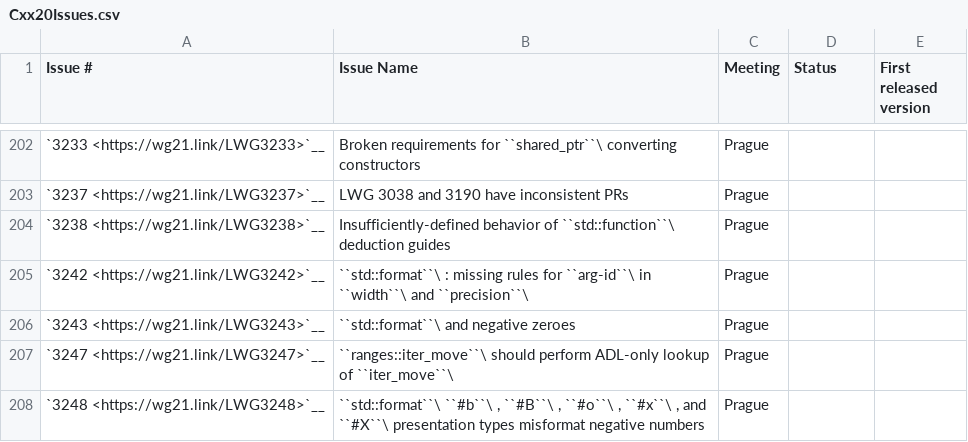
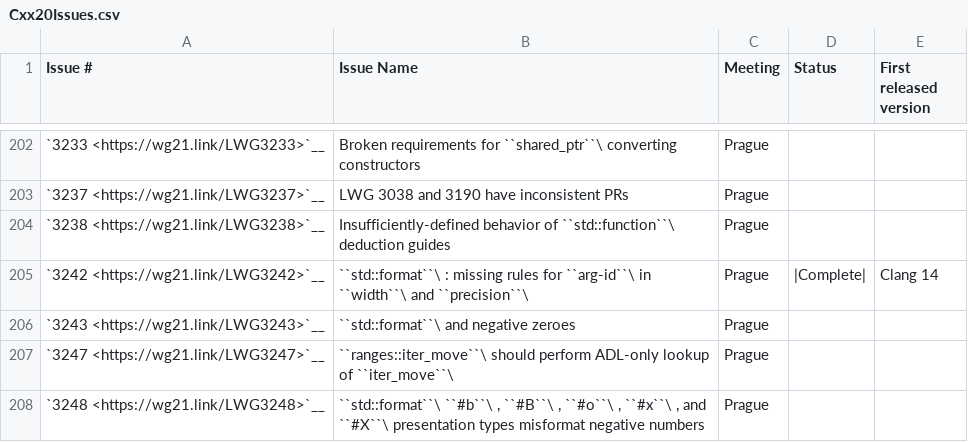
Before and after one commit to NanQin555/llvm-project, a CSV file: libcxx/docs/Status/Cxx20Issues.csv, drawn as a sheet; only a part is shown, gaps mark what is left out.

```diff
--- a/libcxx/docs/Status/Cxx20Issues.csv
+++ b/libcxx/docs/Status/Cxx20Issues.csv
@@ -204,3 +204,3 @@
 "`3238 <https://wg21.link/LWG3238>`__","Insufficiently-defined behavior of ``std::function``\  deduction guides","Prague","",""
-"`3242 <https://wg21.link/LWG3242>`__","``std::format``\ : missing rules for ``arg-id``\  in ``width``\  and ``precision``\ ","Prague","",""
+"`3242 <https://wg21.link/LWG3242>`__","``std::format``\ : missing rules for ``arg-id``\  in ``width``\  and ``precision``\ ","Prague","|Complete|","Clang 14"
 "`3243 <https://wg21.link/LWG3243>`__","``std::format``\  and negative zeroes","Prague","",""
```
Also changed, not shown: libcxx/docs/Status/Cxx20Papers.csv, 10 other files.
